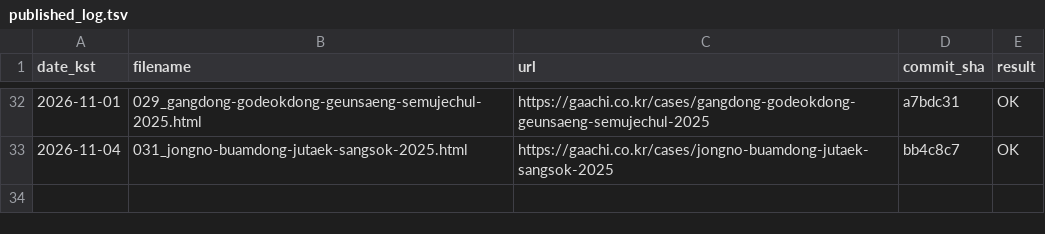
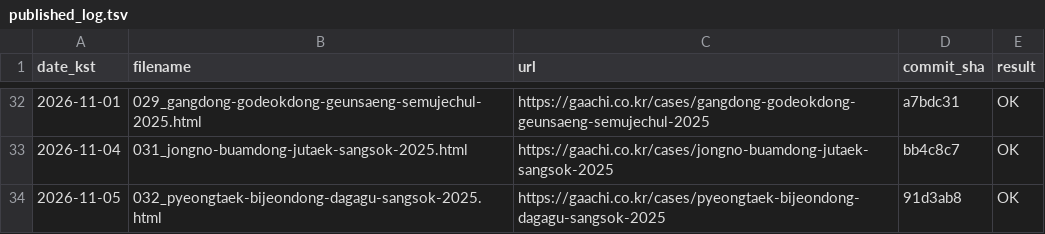
Before and after one commit to hankwonheum-bit/gaachi-website, a TSV file: automation/state/published_log.tsv, drawn as a sheet; only a part is shown, gaps mark what is left out.

```diff
--- a/automation/state/published_log.tsv
+++ b/automation/state/published_log.tsv
@@ -33 +33,2 @@ date_kst	filename	url	commit_sha	result
 2026-11-04	031_jongno-buamdong-jutaek-sangsok-2025.html	https://gaachi.co.kr/cases/jongno-buamdong-jutaek-sangsok-2025	bb4c8c7	OK
+2026-11-05	032_pyeongtaek-bijeondong-dagagu-sangsok-2025.html	https://gaachi.co.kr/cases/pyeongtaek-bijeondong-dagagu-sangsok-2025	91d3ab8	OK
```
Also changed, not shown: 17 other files.
